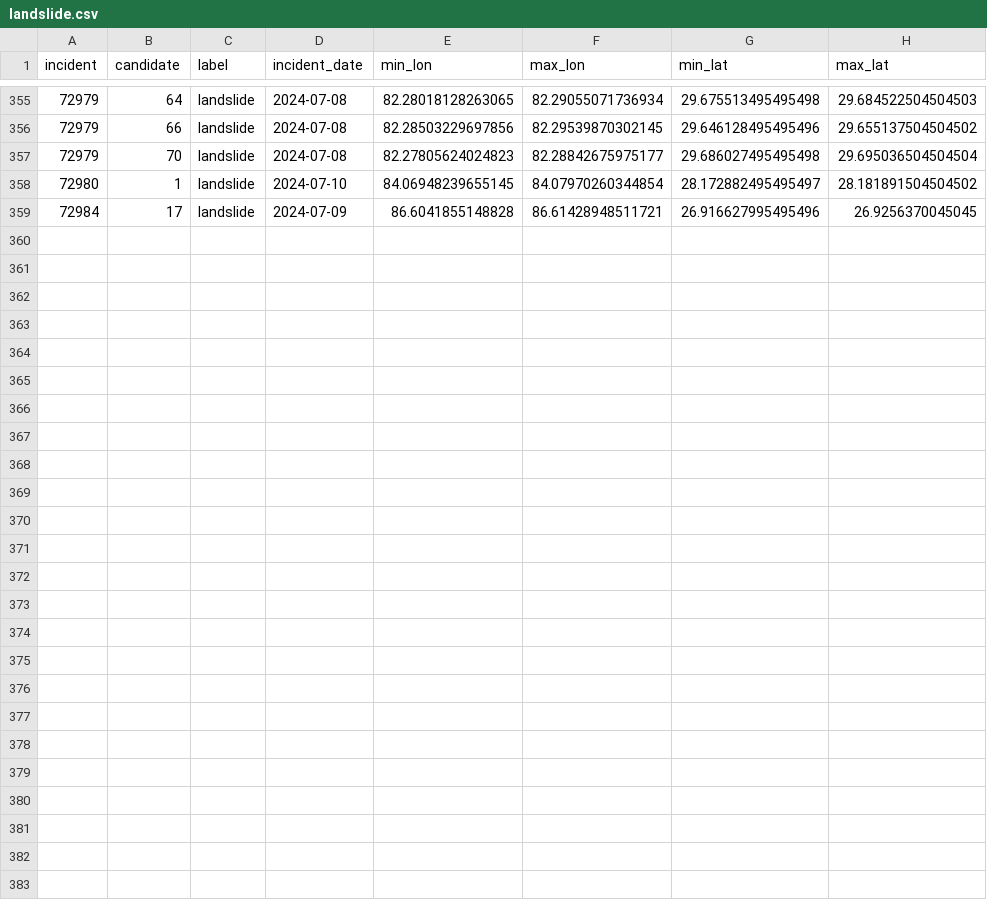
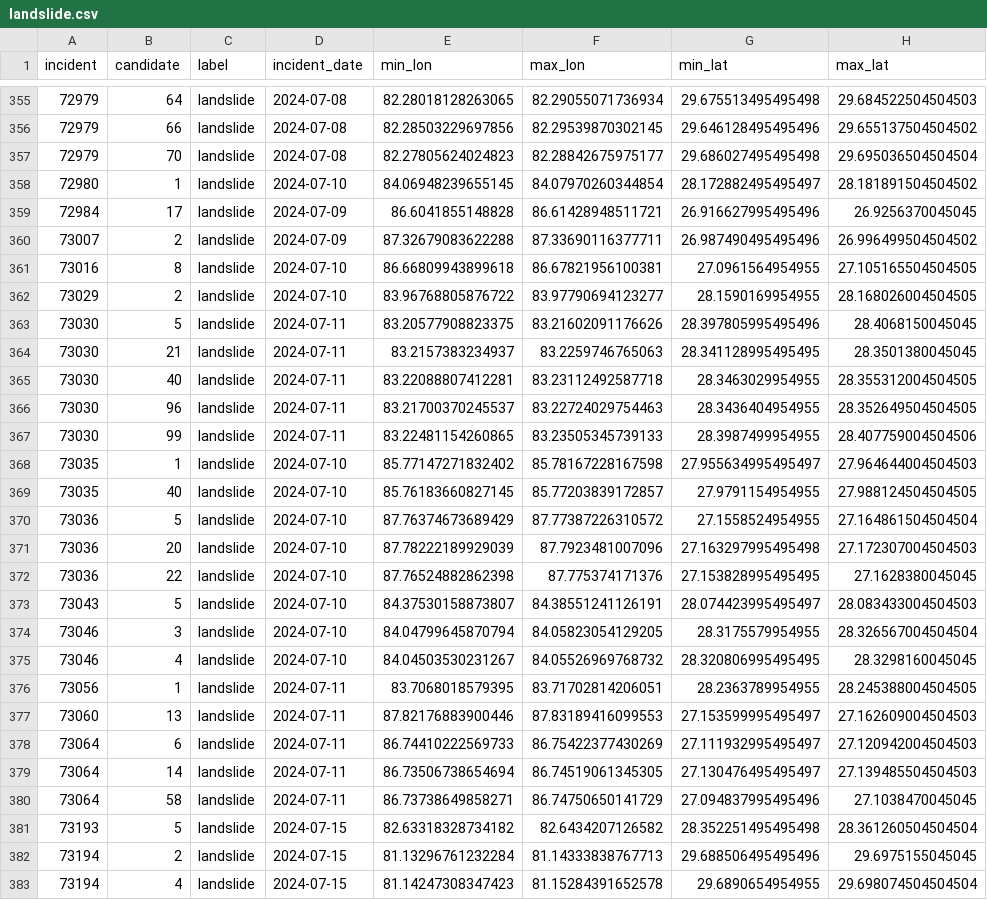
Before and after one commit to sasudo2/landslide_detection, a CSV file: data/annotations/landslide.csv, drawn as a sheet; only a part is shown, gaps mark what is left out; the diff names each change by its address in the sheet, - before the commit and + after, or states it on an @@ line.

```diff
--- a/data/annotations/landslide.csv
+++ b/data/annotations/landslide.csv
+row 360: 73007 | 2 | landslide | 2024-07-09 | 87.32679083622288 | 87.33690116377711 | 26.987490495495496 | 26.996499504504502
+row 361: 73016 | 8 | landslide | 2024-07-10 | 86.66809943899618 | 86.67821956100381 | 27.0961564954955 | 27.105165504504505
+row 362: 73029 | 2 | landslide | 2024-07-10 | 83.96768805876722 | 83.97790694123277 | 28.1590169954955 | 28.168026004504505
+row 363: 73030 | 5 | landslide | 2024-07-11 | 83.20577908823375 | 83.21602091176626 | 28.397805995495496 | 28.4068150045045
+row 364: 73030 | 21 | landslide | 2024-07-11 | 83.2157383234937 | 83.2259746765063 | 28.341128995495495 | 28.3501380045045
+row 365: 73030 | 40 | landslide | 2024-07-11 | 83.22088807412281 | 83.23112492587718 | 28.3463029954955 | 28.355312004504505
+row 366: 73030 | 96 | landslide | 2024-07-11 | 83.21700370245537 | 83.22724029754463 | 28.3436404954955 | 28.352649504504505
+row 367: 73030 | 99 | landslide | 2024-07-11 | 83.22481154260865 | 83.23505345739133 | 28.3987499954955 | 28.407759004504506
+row 368: 73035 | 1 | landslide | 2024-07-10 | 85.77147271832402 | 85.78167228167598 | 27.955634995495497 | 27.964644004504503
+row 369: 73035 | 40 | landslide | 2024-07-10 | 85.76183660827145 | 85.77203839172857 | 27.9791154954955 | 27.988124504504505
+row 370: 73036 | 5 | landslide | 2024-07-10 | 87.76374673689429 | 87.77387226310572 | 27.1558524954955 | 27.164861504504504
+row 371: 73036 | 20 | landslide | 2024-07-10 | 87.78222189929039 | 87.7923481007096 | 27.163297995495498 | 27.172307004504503
+row 372: 73036 | 22 | landslide | 2024-07-10 | 87.76524882862398 | 87.775374171376 | 27.153828995495495 | 27.1628380045045
+row 373: 73043 | 5 | landslide | 2024-07-10 | 84.37530158873807 | 84.38551241126191 | 28.074423995495497 | 28.083433004504503
+row 374: 73046 | 3 | landslide | 2024-07-10 | 84.04799645870794 | 84.05823054129205 | 28.3175579954955 | 28.326567004504504
+row 375: 73046 | 4 | landslide | 2024-07-10 | 84.04503530231267 | 84.05526969768732 | 28.320806995495495 | 28.3298160045045
+row 376: 73056 | 1 | landslide | 2024-07-11 | 83.7068018579395 | 83.71702814206051 | 28.2363789954955 | 28.245388004504505
+row 377: 73060 | 13 | landslide | 2024-07-11 | 87.82176883900446 | 87.83189416099553 | 27.153599995495497 | 27.162609004504503
+row 378: 73064 | 6 | landslide | 2024-07-11 | 86.74410222569733 | 86.75422377430269 | 27.111932995495497 | 27.120942004504503
+row 379: 73064 | 14 | landslide | 2024-07-11 | 86.73506738654694 | 86.74519061345305 | 27.130476495495497 | 27.139485504504503
+row 380: 73064 | 58 | landslide | 2024-07-11 | 86.73738649858271 | 86.74750650141729 | 27.094837995495496 | 27.1038470045045
+row 381: 73193 | 5 | landslide | 2024-07-15 | 82.63318328734182 | 82.6434207126582 | 28.352251495495498 | 28.361260504504504
+row 382: 73194 | 2 | landslide | 2024-07-15 | 81.13296761232284 | 81.14333838767713 | 29.688506495495496 | 29.6975155045045
+row 383: 73194 | 4 | landslide | 2024-07-15 | 81.14247308347423 | 81.15284391652578 | 29.6890654954955 | 29.698074504504504
```
Also changed, not shown: 7 other files.
